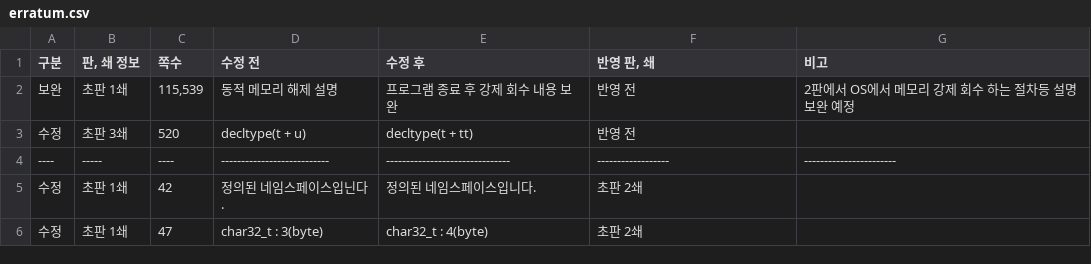
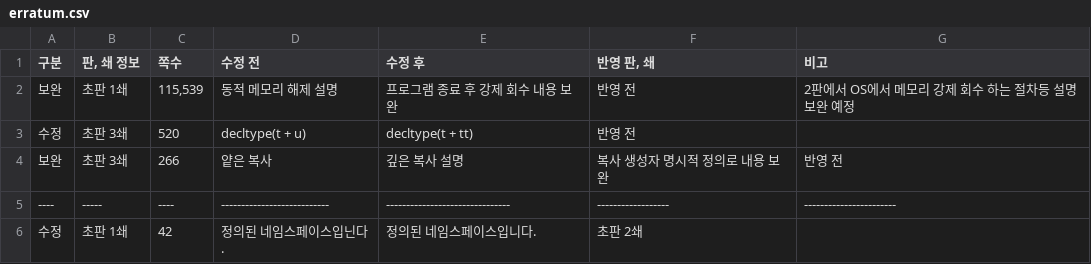
Before and after one commit to mystous/DoItCPP, a CSV file: erratum/erratum.csv, drawn as a sheet; only a part is shown; the shorter side is filled out with more unchanged rows; the diff names each change by its address in the sheet, - before the commit and + after, or states it on an @@ line.

Commit message:
Update erratum.csv

```diff
--- a/erratum/erratum.csv
+++ b/erratum/erratum.csv
+row 4: 보완 | 초판 3쇄 | 266 | 얕은 복사 | 깊은 복사 설명 | 복사 생성자 명시적 정의로 내용 보완 | 반영 전
```
